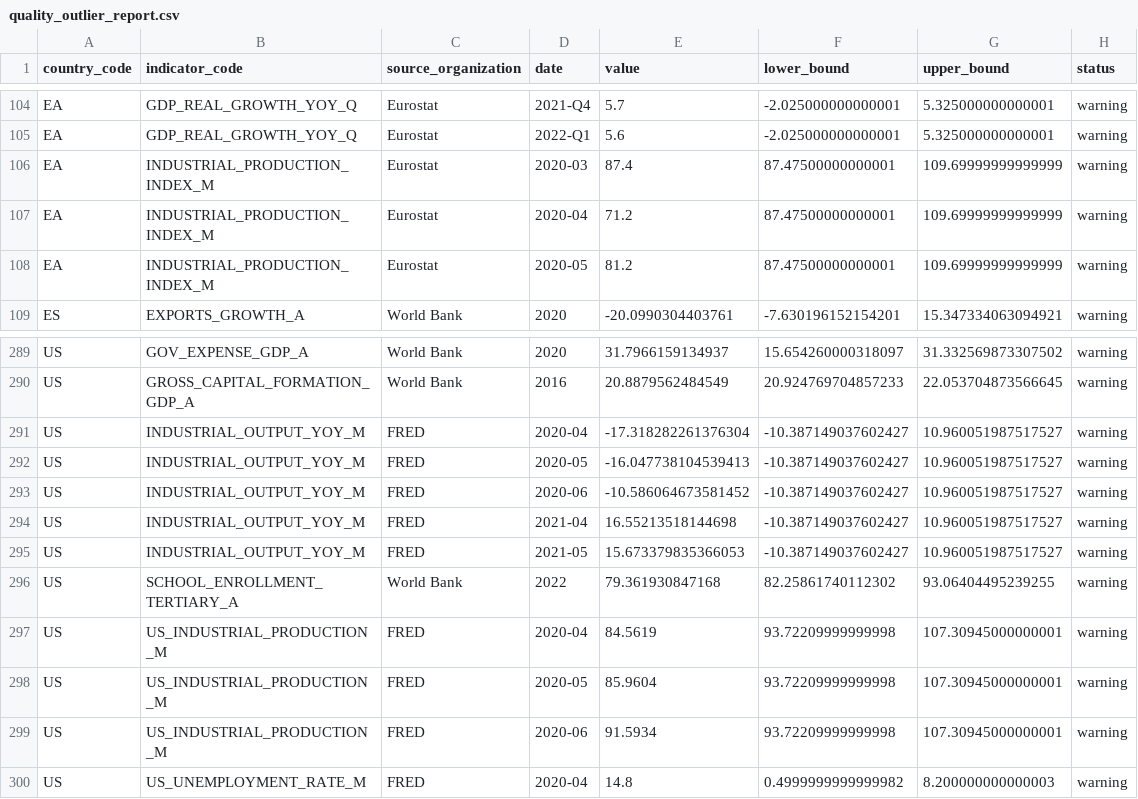
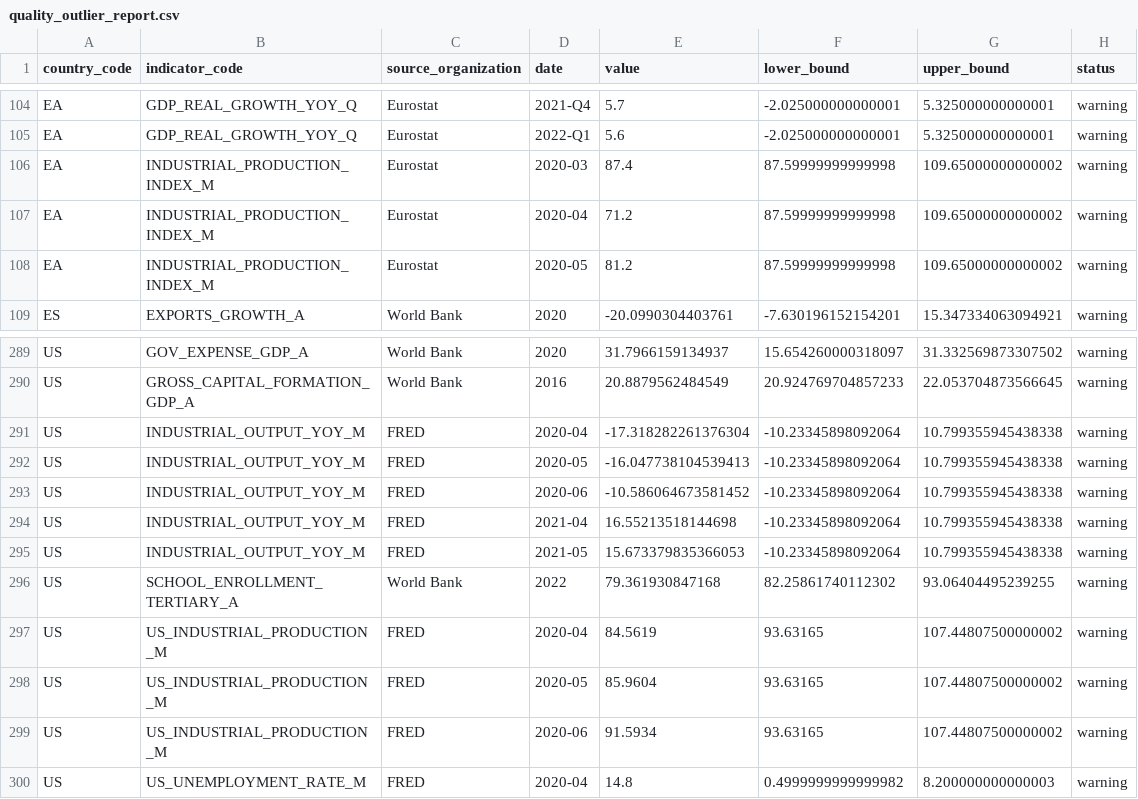
Before and after one commit to tianhaonan510-spec/EconAtlas, a CSV file: data_clean/quality_outlier_report.csv, drawn as a sheet; only a part is shown, gaps mark what is left out.

```diff
--- a/data_clean/quality_outlier_report.csv
+++ b/data_clean/quality_outlier_report.csv
@@ -105,5 +105,5 @@ EA,GDP_REAL_GROWTH_YOY_Q,Eurostat,2021-Q4,5.7,-2.025000000000001,5.3250000000000
 EA,GDP_REAL_GROWTH_YOY_Q,Eurostat,2022-Q1,5.6,-2.025000000000001,5.325000000000001,warning
-EA,INDUSTRIAL_PRODUCTION_INDEX_M,Eurostat,2020-03,87.4,87.47500000000001,109.69999999999999,warning
-EA,INDUSTRIAL_PRODUCTION_INDEX_M,Eurostat,2020-04,71.2,87.47500000000001,109.69999999999999,warning
-EA,INDUSTRIAL_PRODUCTION_INDEX_M,Eurostat,2020-05,81.2,87.47500000000001,109.69999999999999,warning
+EA,INDUSTRIAL_PRODUCTION_INDEX_M,Eurostat,2020-03,87.4,87.59999999999998,109.65000000000002,warning
+EA,INDUSTRIAL_PRODUCTION_INDEX_M,Eurostat,2020-04,71.2,87.59999999999998,109.65000000000002,warning
+EA,INDUSTRIAL_PRODUCTION_INDEX_M,Eurostat,2020-05,81.2,87.59999999999998,109.65000000000002,warning
 ES,EXPORTS_GROWTH_A,World Bank,2020,-20.0990304403761,-7.630196152154201,15.347334063094921,warning
@@ -290,11 +290,11 @@ US,GOV_EXPENSE_GDP_A,World Bank,2020,31.7966159134937,15.654260000318097,31.3325
 US,GROSS_CAPITAL_FORMATION_GDP_A,World Bank,2016,20.8879562484549,20.924769704857233,22.053704873566645,warning
-US,INDUSTRIAL_OUTPUT_YOY_M,FRED,2020-04,-17.318282261376304,-10.387149037602427,10.960051987517527,warning
-US,INDUSTRIAL_OUTPUT_YOY_M,FRED,2020-05,-16.047738104539413,-10.387149037602427,10.960051987517527,warning
-US,INDUSTRIAL_OUTPUT_YOY_M,FRED,2020-06,-10.586064673581452,-10.387149037602427,10.960051987517527,warning
-US,INDUSTRIAL_OUTPUT_YOY_M,FRED,2021-04,16.55213518144698,-10.387149037602427,10.960051987517527,warning
-US,INDUSTRIAL_OUTPUT_YOY_M,FRED,2021-05,15.673379835366053,-10.387149037602427,10.960051987517527,warning
+US,INDUSTRIAL_OUTPUT_YOY_M,FRED,2020-04,-17.318282261376304,-10.23345898092064,10.799355945438338,warning
+US,INDUSTRIAL_OUTPUT_YOY_M,FRED,2020-05,-16.047738104539413,-10.23345898092064,10.799355945438338,warning
+US,INDUSTRIAL_OUTPUT_YOY_M,FRED,2020-06,-10.586064673581452,-10.23345898092064,10.799355945438338,warning
+US,INDUSTRIAL_OUTPUT_YOY_M,FRED,2021-04,16.55213518144698,-10.23345898092064,10.799355945438338,warning
+US,INDUSTRIAL_OUTPUT_YOY_M,FRED,2021-05,15.673379835366053,-10.23345898092064,10.799355945438338,warning
 US,SCHOOL_ENROLLMENT_TERTIARY_A,World Bank,2022,79.361930847168,82.25861740112302,93.06404495239255,warning
-US,US_INDUSTRIAL_PRODUCTION_M,FRED,2020-04,84.5619,93.72209999999998,107.30945000000001,warning
-US,US_INDUSTRIAL_PRODUCTION_M,FRED,2020-05,85.9604,93.72209999999998,107.30945000000001,warning
-US,US_INDUSTRIAL_PRODUCTION_M,FRED,2020-06,91.5934,93.72209999999998,107.30945000000001,warning
+US,US_INDUSTRIAL_PRODUCTION_M,FRED,2020-04,84.5619,93.63165,107.44807500000002,warning
+US,US_INDUSTRIAL_PRODUCTION_M,FRED,2020-05,85.9604,93.63165,107.44807500000002,warning
+US,US_INDUSTRIAL_PRODUCTION_M,FRED,2020-06,91.5934,93.63165,107.44807500000002,warning
 US,US_UNEMPLOYMENT_RATE_M,FRED,2020-04,14.8,0.4999999999999982,8.200000000000003,warning
```
Also changed, not shown: audit/series_audit.csv, data_clean/quality_consistency_report.csv, 24 other files.
